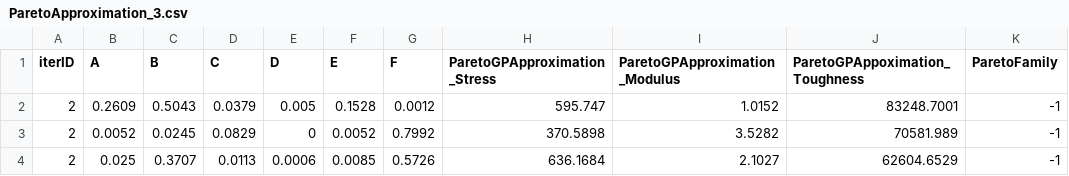
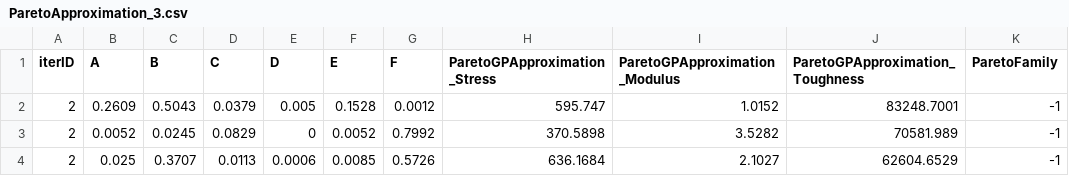
Before and after one commit to achmav/stressStrainProcess, a CSV file: Plots/TSEmoOpt/26/ParetoApproximation_3.csv, drawn as a sheet; only a part is shown.

Commit message:
fixed typo

```diff
--- a/Plots/TSEmoOpt/26/ParetoApproximation_3.csv
+++ b/Plots/TSEmoOpt/26/ParetoApproximation_3.csv
@@ -1,2 +1,2 @@
-iterID,A,B,C,D,E,F,ParetoGPApproximation_Stress,ParetoGPApproximation_Modulus,ParetoGPAppoximation_Toughness,ParetoFamily
+iterID,A,B,C,D,E,F,ParetoGPApproximation_Stress,ParetoGPApproximation_Modulus,ParetoGPApproximation_Toughness,ParetoFamily
 2,0.2609,0.5043,0.0379,0.005,0.1528,0.0012,595.747,1.0152,83248.7001,-1
```
